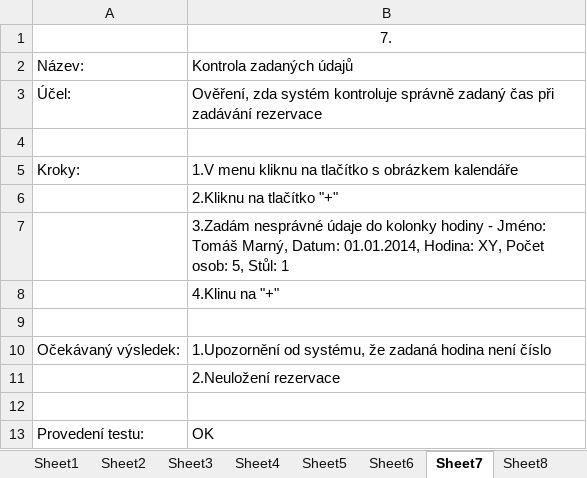
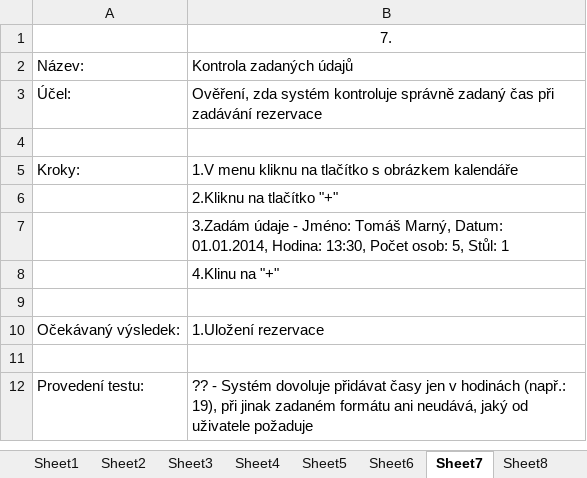
Before and after one commit to PinkN-RestauracePlus/RestauracePlus, an Excel workbook: K odevzdání/4. iterace/Testování/Testovací scénář - rezervace stolů.xlsx, sheet Sheet7, drawn as a sheet; values as stored, in another font and other column widths than the file's, no borders; removed rows and columns are numbered as before the commit, all else as after; the diff names each change by its address in the sheet, - before the commit and + after, or states it on an @@ line.

```diff
--- a/K odevzdání/4. iterace/Testování/Testovací scénář - rezervace stolů.xlsx (sheet Sheet7)
+++ b/K odevzdání/4. iterace/Testování/Testovací scénář - rezervace stolů.xlsx (sheet Sheet7)
-B7: 3.Zadám nesprávné údaje do kolonky hodiny - Jméno: Tomáš Marný, Datum: 01.01.2014, Hodina: XY, Počet osob:…
+B7: 3.Zadám údaje - Jméno: Tomáš Marný, Datum: 01.01.2014, Hodina: 13:30, Počet osob:…
-B10: 1.Upozornění od systému, že zadaná hodina není číslo
+B10: 1.Uložení rezervace
-row 11:  | 2.Neuložení rezervace
-B12: OK
+B12: ?? - Systém dovoluje přidávat časy jen v hodinách (např.: 19), při jinak zadaném formátu ani neudává, jaký od uživatele požaduje
```
Also changed, not shown: sheet Sheet9, sheet Sheet6, sheet Sheet10, sheet Sheet11, sheet Sheet5, sheet Sheet8, K odevzdání/4. iterace/Testování/Testovací scénář - úprava dodavatelů.xlsx, K odevzdání/4. iterace/Testování/Testovací scénář - úprava jídelního lístku.xlsx, 2 other files.
